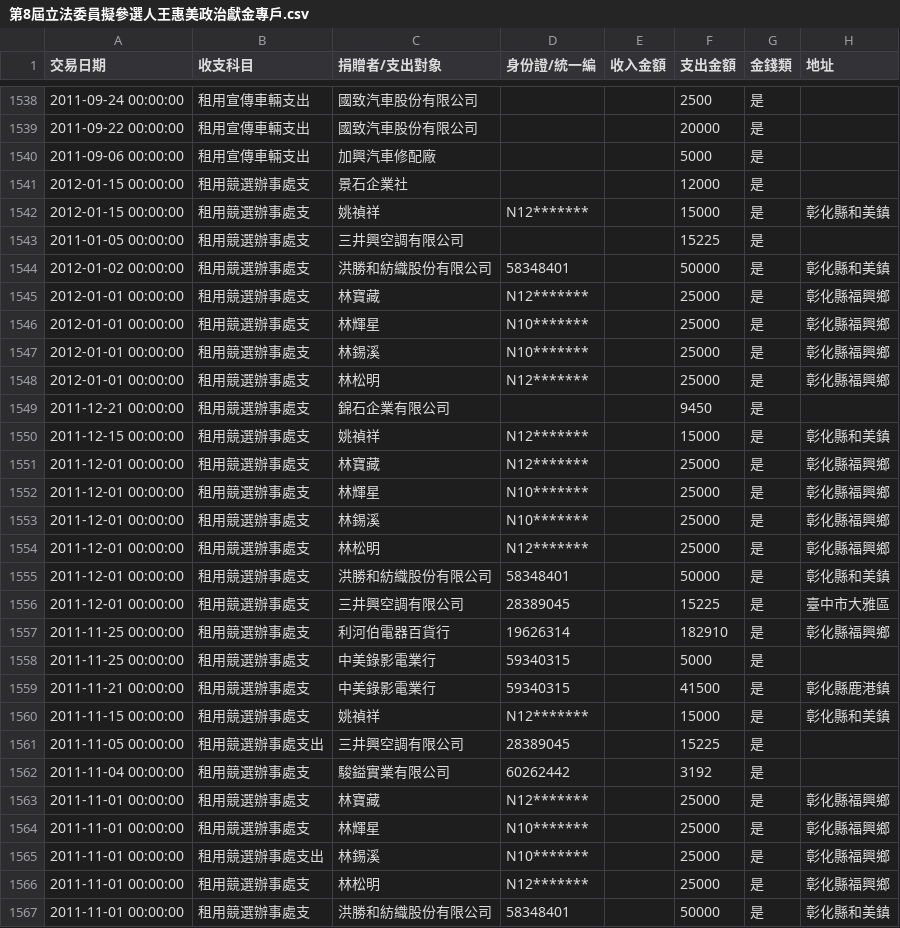
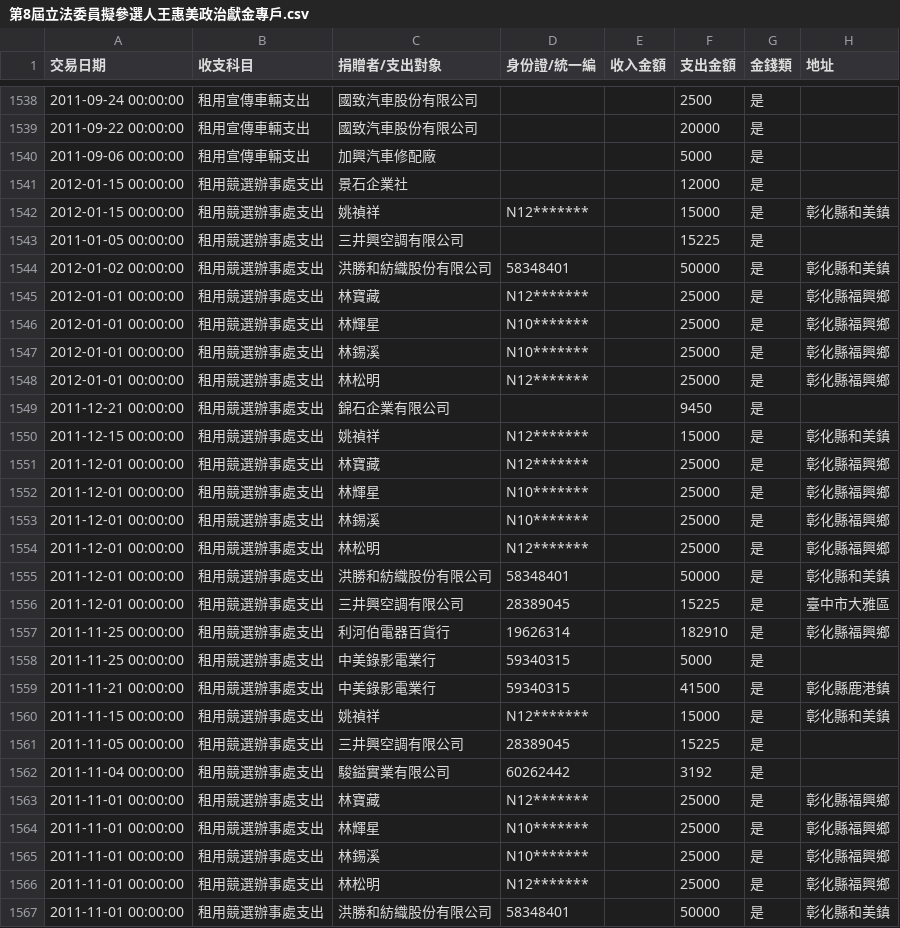
Before and after one commit to ntuaha/GovCash, a CSV file: accounts/第8屆立法委員擬參選人王惠美政治獻金專戶.csv, drawn as a sheet; only a part is shown, gaps mark what is left out; the diff covers the shown part only.

```diff
--- a/accounts/第8屆立法委員擬參選人王惠美政治獻金專戶.csv
+++ b/accounts/第8屆立法委員擬參選人王惠美政治獻金專戶.csv
@@ -1540,28 +1540,28 @@
 "2011-09-06 00:00:00",租用宣傳車輛支出,加興汽車修配廠,,,5000,是,
-"2012-01-15 00:00:00",租用競選辦事處支,景石企業社,,,12000,是,
-"2012-01-15 00:00:00",租用競選辦事處支,姚禎祥,N12*******,,15000,是,彰化縣和美鎮
-"2011-01-05 00:00:00",租用競選辦事處支,三井興空調有限公司,,,15225,是,
-"2012-01-02 00:00:00",租用競選辦事處支,洪勝和紡織股份有限公司,58348401,,50000,是,彰化縣和美鎮
-"2012-01-01 00:00:00",租用競選辦事處支,林寶藏,N12*******,,25000,是,彰化縣福興鄉
-"2012-01-01 00:00:00",租用競選辦事處支,林輝星,N10*******,,25000,是,彰化縣福興鄉
-"2012-01-01 00:00:00",租用競選辦事處支,林錫溪,N10*******,,25000,是,彰化縣福興鄉
-"2012-01-01 00:00:00",租用競選辦事處支,林松明,N12*******,,25000,是,彰化縣福興鄉
-"2011-12-21 00:00:00",租用競選辦事處支,錦石企業有限公司,,,9450,是,
-"2011-12-15 00:00:00",租用競選辦事處支,姚禎祥,N12*******,,15000,是,彰化縣和美鎮
-"2011-12-01 00:00:00",租用競選辦事處支,林寶藏,N12*******,,25000,是,彰化縣福興鄉
-"2011-12-01 00:00:00",租用競選辦事處支,林輝星,N10*******,,25000,是,彰化縣福興鄉
-"2011-12-01 00:00:00",租用競選辦事處支,林錫溪,N10*******,,25000,是,彰化縣福興鄉
-"2011-12-01 00:00:00",租用競選辦事處支,林松明,N12*******,,25000,是,彰化縣福興鄉
-"2011-12-01 00:00:00",租用競選辦事處支,洪勝和紡織股份有限公司,58348401,,50000,是,彰化縣和美鎮
-"2011-12-01 00:00:00",租用競選辦事處支,三井興空調有限公司,28389045,,15225,是,臺中市大雅區
-"2011-11-25 00:00:00",租用競選辦事處支,利河伯電器百貨行,19626314,,182910,是,彰化縣福興鄉
-"2011-11-25 00:00:00",租用競選辦事處支,中美錄影電業行,59340315,,5000,是,
-"2011-11-21 00:00:00",租用競選辦事處支,中美錄影電業行,59340315,,41500,是,彰化縣鹿港鎮
-"2011-11-15 00:00:00",租用競選辦事處支,姚禎祥,N12*******,,15000,是,彰化縣和美鎮
+"2012-01-15 00:00:00",租用競選辦事處支出,景石企業社,,,12000,是,
+"2012-01-15 00:00:00",租用競選辦事處支出,姚禎祥,N12*******,,15000,是,彰化縣和美鎮
+"2011-01-05 00:00:00",租用競選辦事處支出,三井興空調有限公司,,,15225,是,
+"2012-01-02 00:00:00",租用競選辦事處支出,洪勝和紡織股份有限公司,58348401,,50000,是,彰化縣和美鎮
+"2012-01-01 00:00:00",租用競選辦事處支出,林寶藏,N12*******,,25000,是,彰化縣福興鄉
+"2012-01-01 00:00:00",租用競選辦事處支出,林輝星,N10*******,,25000,是,彰化縣福興鄉
+"2012-01-01 00:00:00",租用競選辦事處支出,林錫溪,N10*******,,25000,是,彰化縣福興鄉
+"2012-01-01 00:00:00",租用競選辦事處支出,林松明,N12*******,,25000,是,彰化縣福興鄉
+"2011-12-21 00:00:00",租用競選辦事處支出,錦石企業有限公司,,,9450,是,
+"2011-12-15 00:00:00",租用競選辦事處支出,姚禎祥,N12*******,,15000,是,彰化縣和美鎮
+"2011-12-01 00:00:00",租用競選辦事處支出,林寶藏,N12*******,,25000,是,彰化縣福興鄉
+"2011-12-01 00:00:00",租用競選辦事處支出,林輝星,N10*******,,25000,是,彰化縣福興鄉
+"2011-12-01 00:00:00",租用競選辦事處支出,林錫溪,N10*******,,25000,是,彰化縣福興鄉
+"2011-12-01 00:00:00",租用競選辦事處支出,林松明,N12*******,,25000,是,彰化縣福興鄉
+"2011-12-01 00:00:00",租用競選辦事處支出,洪勝和紡織股份有限公司,58348401,,50000,是,彰化縣和美鎮
+"2011-12-01 00:00:00",租用競選辦事處支出,三井興空調有限公司,28389045,,15225,是,臺中市大雅區
+"2011-11-25 00:00:00",租用競選辦事處支出,利河伯電器百貨行,19626314,,182910,是,彰化縣福興鄉
+"2011-11-25 00:00:00",租用競選辦事處支出,中美錄影電業行,59340315,,5000,是,
+"2011-11-21 00:00:00",租用競選辦事處支出,中美錄影電業行,59340315,,41500,是,彰化縣鹿港鎮
+"2011-11-15 00:00:00",租用競選辦事處支出,姚禎祥,N12*******,,15000,是,彰化縣和美鎮
 "2011-11-05 00:00:00",租用競選辦事處支出,三井興空調有限公司,28389045,,15225,是,
-"2011-11-04 00:00:00",租用競選辦事處支,駿鎰實業有限公司,60262442,,3192,是,
-"2011-11-01 00:00:00",租用競選辦事處支,林寶藏,N12*******,,25000,是,彰化縣福興鄉
-"2011-11-01 00:00:00",租用競選辦事處支,林輝星,N10*******,,25000,是,彰化縣福興鄉
+"2011-11-04 00:00:00",租用競選辦事處支出,駿鎰實業有限公司,60262442,,3192,是,
+"2011-11-01 00:00:00",租用競選辦事處支出,林寶藏,N12*******,,25000,是,彰化縣福興鄉
+"2011-11-01 00:00:00",租用競選辦事處支出,林輝星,N10*******,,25000,是,彰化縣福興鄉
 "2011-11-01 00:00:00",租用競選辦事處支出,林錫溪,N10*******,,25000,是,彰化縣福興鄉
-"2011-11-01 00:00:00",租用競選辦事處支,林松明,N12*******,,25000,是,彰化縣福興鄉
-"2011-11-01 00:00:00",租用競選辦事處支,洪勝和紡織股份有限公司,58348401,,50000,是,彰化縣和美鎮
+"2011-11-01 00:00:00",租用競選辦事處支出,林松明,N12*******,,25000,是,彰化縣福興鄉
+"2011-11-01 00:00:00",租用競選辦事處支出,洪勝和紡織股份有限公司,58348401,,50000,是,彰化縣和美鎮
```
Also changed, not shown: 32 edited cells elsewhere in this file, accounts/第8屆立法委員擬參選人吳育昇政治獻金專戶.csv, accounts/第8屆立法委員擬參選人徐耀昌政治獻金專戶.csv, 10 other files.
